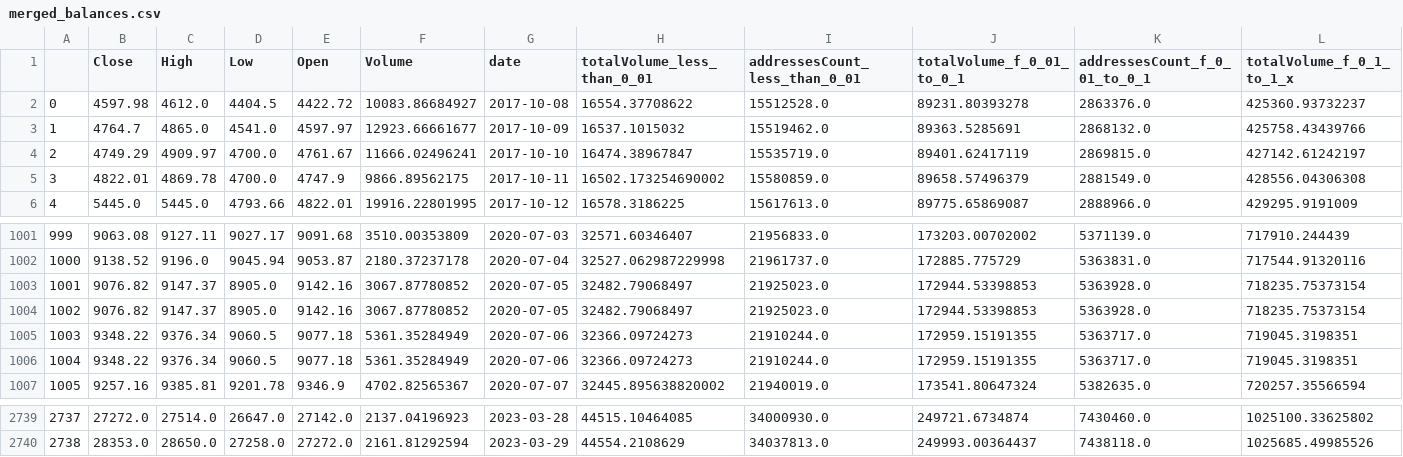
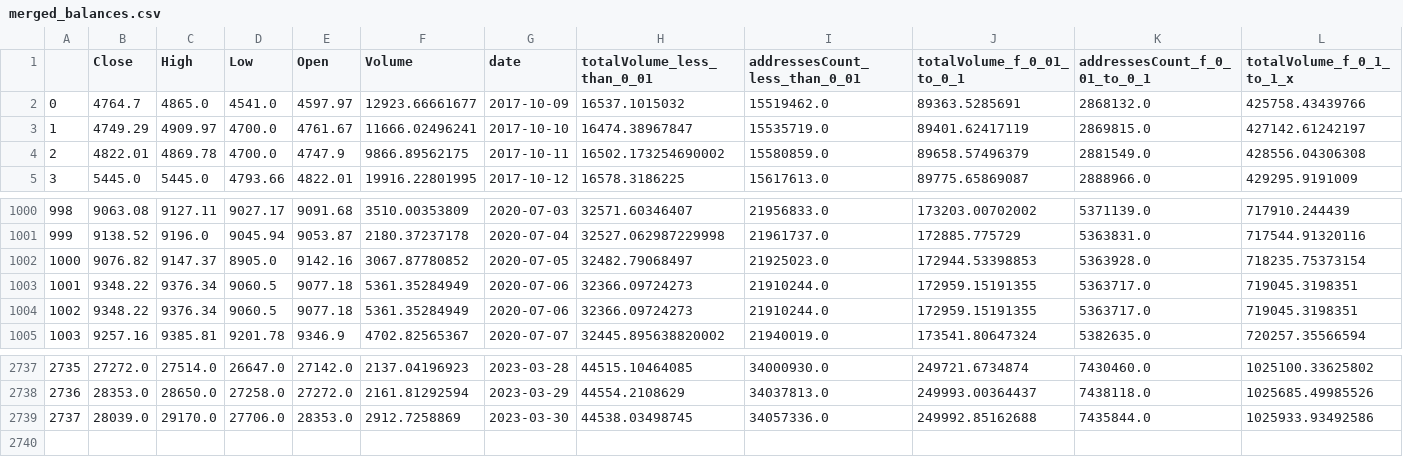
Before and after one commit to AxelCrypto/Final, a CSV file: data/datos/merged_balances.csv, drawn as a sheet; only a part is shown, gaps mark what is left out; removed rows and columns are numbered as before the commit, all else as after; rows hold the shown columns only; the diff names each change by its address in the sheet, - before the commit and + after, or states it on an @@ line.

Commit message:
update_data

```diff
--- a/data/datos/merged_balances.csv
+++ b/data/datos/merged_balances.csv
-row 2: 0 | 4597.98 | 4612.0 | 4404.5 | 4422.72 | 10083.86684927 | 2017-10-08 | 16554.37708622 | 15512528.0 | 89231.80393278 | 2863376.0 | 425360.93732237
@@ column A renumbered between rows 2 and 2738 @@
-row 1004: 1002 | 9076.82 | 9147.37 | 8905.0 | 9142.16 | 3067.87780852 | 2020-07-05 | 32482.79068497 | 21925023.0 | 172944.53398853 | 5363928.0 | 718235.75373154
+row 2739: 2737 | 28039.0 | 29170.0 | 27706.0 | 28353.0 | 2912.7258869 | 2023-03-30 | 44538.03498745 | 34057336.0 | 249992.85162688 | 7435844.0 | 1025933.93492586
```
Also changed, not shown: data/datos/merged_addresses_active_count.csv, data/datos/merged_institutions_purpose_etf_aum_sum.csv, 15 other files.
